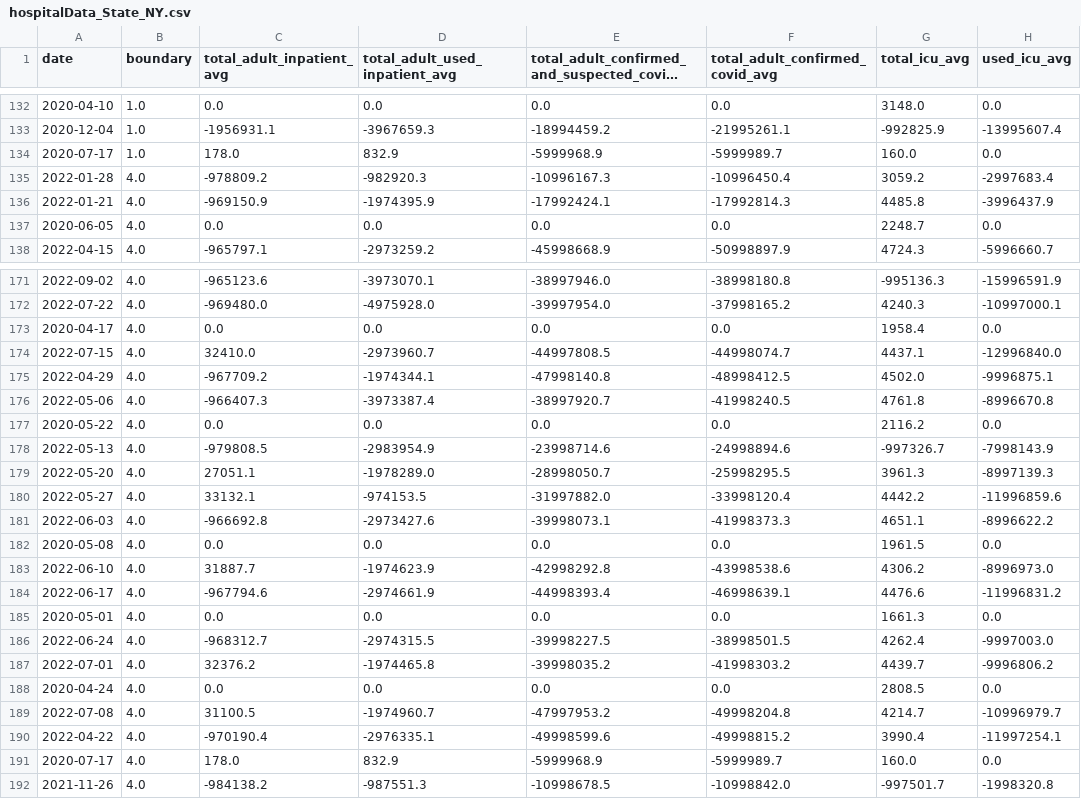
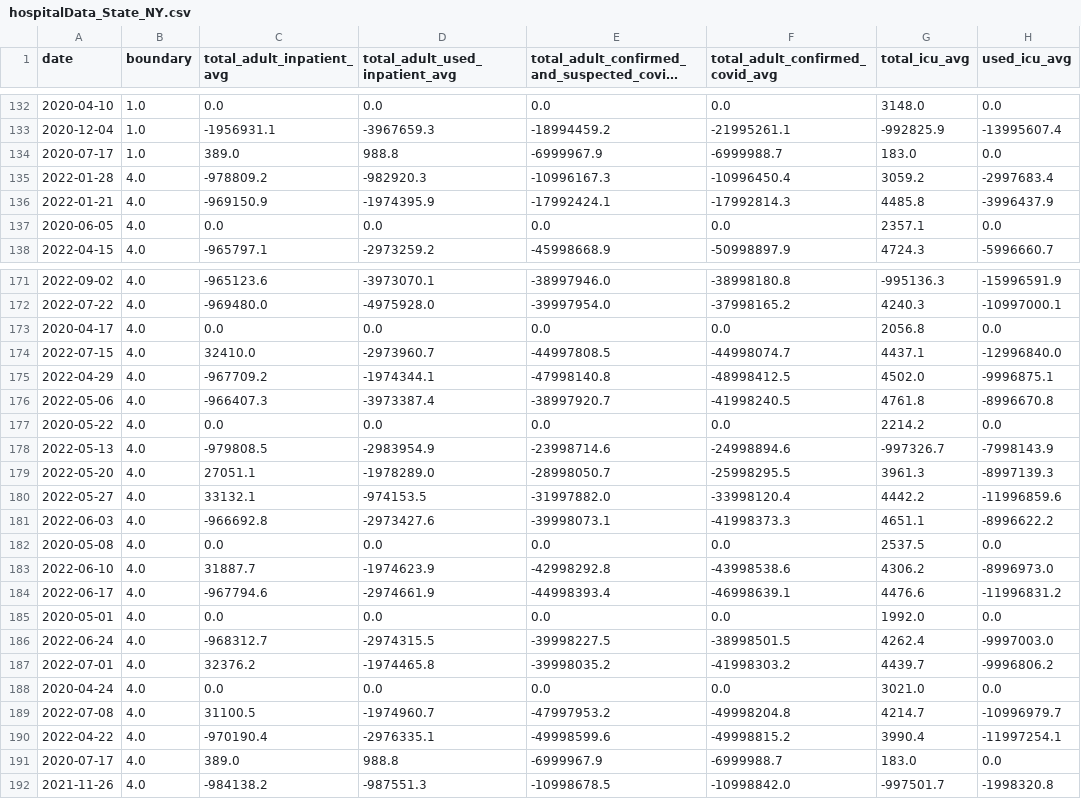
Before and after one commit to DLab/PoC-NY-data, a CSV file: output/Hospital-Data/hospitalData_State_NY.csv, drawn as a sheet; only a part is shown, gaps mark what is left out; long unchanged cells end in …; the diff covers the shown part only; the diff names each change by its address in the sheet, - before the commit and + after, or states it on an @@ line.

```diff
--- a/output/Hospital-Data/hospitalData_State_NY.csv
+++ b/output/Hospital-Data/hospitalData_State_NY.csv
-C134 (total_adult_inpatient_avg): 178.0
+C134 (total_adult_inpatient_avg): 389.0
-D134 (total_adult_used_inpatient_avg): 832.9
+D134 (total_adult_used_inpatient_avg): 988.8
-E134: -5999968.9
+E134: -6999967.9
-F134 (total_adult_confirmed_covid_avg): -5999989.7
+F134 (total_adult_confirmed_covid_avg): -6999988.7
-G134 (total_icu_avg): 160.0
+G134 (total_icu_avg): 183.0
-G137 (total_icu_avg): 2248.7
+G137 (total_icu_avg): 2357.1
-G173 (total_icu_avg): 1958.4
+G173 (total_icu_avg): 2056.8
-G177 (total_icu_avg): 2116.2
+G177 (total_icu_avg): 2214.2
-G182 (total_icu_avg): 1961.5
+G182 (total_icu_avg): 2537.5
-G185 (total_icu_avg): 1661.3
+G185 (total_icu_avg): 1992.0
-G188 (total_icu_avg): 2808.5
+G188 (total_icu_avg): 3021.0
-C191 (total_adult_inpatient_avg): 178.0
+C191 (total_adult_inpatient_avg): 389.0
-D191 (total_adult_used_inpatient_avg): 832.9
+D191 (total_adult_used_inpatient_avg): 988.8
-E191: -5999968.9
+E191: -6999967.9
-F191 (total_adult_confirmed_covid_avg): -5999989.7
+F191 (total_adult_confirmed_covid_avg): -6999988.7
-G191 (total_icu_avg): 160.0
+G191 (total_icu_avg): 183.0
```
Also changed, not shown: 26 edited cells elsewhere in this file, 2 other files.
